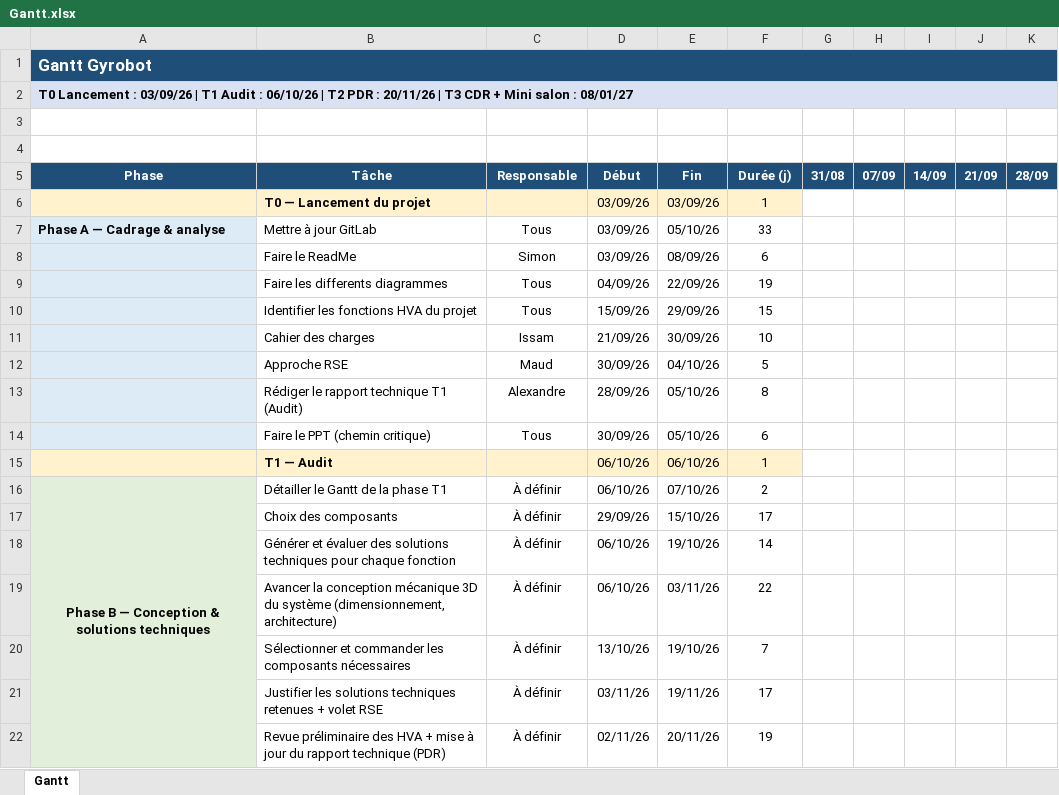
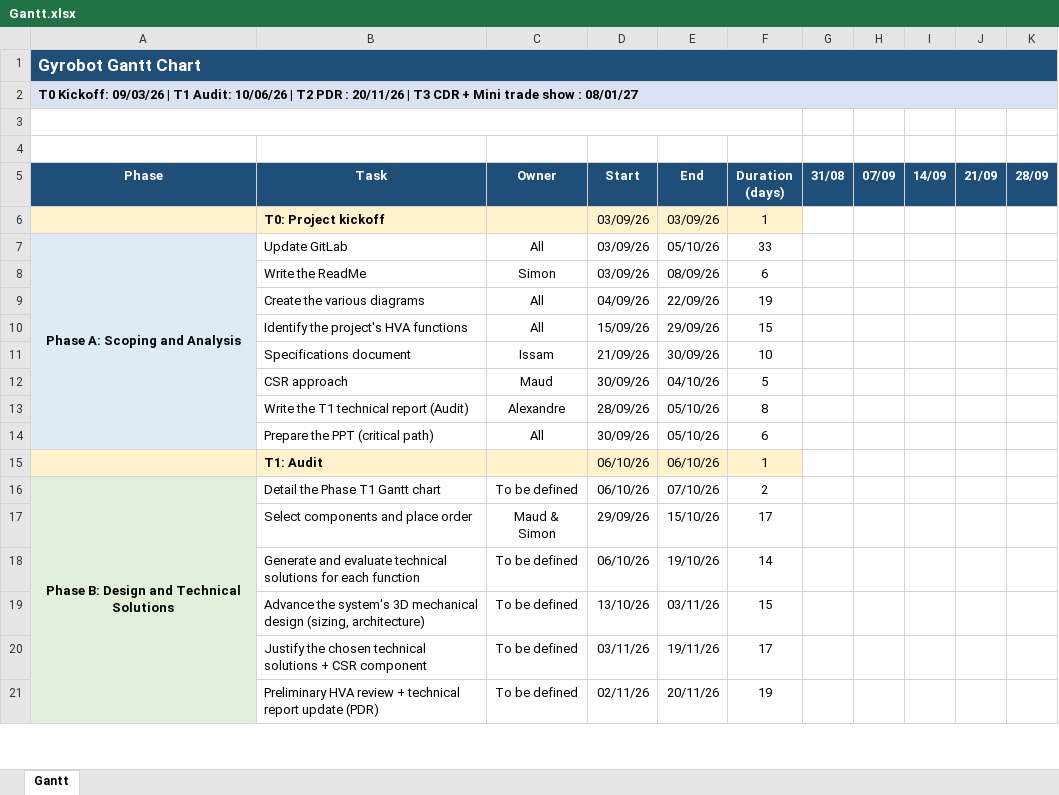
Before and after one commit to SimonD5/GyroBot, an Excel workbook: Gantt.xlsx, sheet Gantt, drawn as a sheet; only a part is shown; values as stored, in another font and other column widths than the file's, no borders; charts and pictures and conditional formats not drawn; removed rows and columns are numbered as before the commit, all else as after; rows hold the shown columns only; the diff covers the shown part only; the diff names each change by its address in the sheet, - before the commit and + after, or states it on an @@ line.

Commit message:
Replace Gantt.xlsx

```diff
--- a/Gantt.xlsx (sheet Gantt)
+++ b/Gantt.xlsx (sheet Gantt)
-A1 (Phase): Gantt Gyrobot
+A1 (Phase): Gyrobot Gantt Chart
-A2 (Phase): T0 Lancement : 03/09/26 | T1 Audit : 06/10/26 | T2 PDR : 20/11/26 | T3 CDR + Mini salon : 08/01/27
+A2 (Phase): T0 Kickoff: 09/03/26 | T1 Audit: 10/06/26 | T2 PDR : 20/11/26 | T3 CDR + Mini trade show : 08/01/27
+A3:F3 merged
-B5: Tâche
+B5: Task
-C5: Responsable
+C5: Owner
-D5: Début
+D5: Start
-E5: Fin
+E5: End
-F5: Durée (j)
+F5: Duration (days)
-B6 (Task): T0 — Lancement du projet
+B6 (Task): T0: Project kickoff
-A7 (Phase): Phase A — Cadrage & analyse
+A7 (Phase): Phase A: Scoping and Analysis
-A7 alignment: left
+A7 alignment: center
+A7:A14 merged
-B7 (Task): Mettre à jour GitLab
+B7 (Task): Update GitLab
-C7 (Owner): Tous
+C7 (Owner): All
-B8 (Task): Faire le ReadMe
+B8 (Task): Write the ReadMe
-B9 (Task): Faire les differents diagrammes
+B9 (Task): Create the various diagrams
-C9:C10 (Owner): Tous
+C9:C10 (Owner): All
-B10 (Task): Identifier les fonctions HVA du projet
+B10 (Task): Identify the project's HVA functions
-B11 (Task): Cahier des charges
+B11 (Task): Specifications document
-B12 (Task): Approche RSE
+B12 (Task): CSR approach
-B13 (Task): Rédiger le rapport technique T1 (Audit)
+B13 (Task): Write the T1 technical report (Audit)
-B14 (Task): Faire le PPT (chemin critique)
+B14 (Task): Prepare the PPT (critical path)
-C14 (Owner): Tous
+C14 (Owner): All
-B15 (Task): T1 — Audit
+B15 (Task): T1: Audit
-A16 (Phase): Phase B — Conception & solutions techniques
+A16 (Phase): Phase B: Design and Technical Solutions
-B16 (Task): Détailler le Gantt de la phase T1
+B16 (Task): Detail the Phase T1 Gantt chart
-C16 (Owner): À définir
+C16 (Owner): To be defined
-B17 (Task): Choix des composants
+B17 (Task): Select components and place order
-C17 (Owner): À définir
+C17 (Owner): Maud & Simon
-B18 (Task): Générer et évaluer des solutions techniques pour chaque fonction
+B18 (Task): Generate and evaluate technical solutions for each function
-C18 (Owner): À définir
+C18 (Owner): To be defined
-row 19:  | Avancer la conception mécanique 3D du système (dimensionnement, architecture) | À définir | 06/10/26 | 03/11/26 | 22
-row 20:  | Sélectionner et commander les composants nécessaires | À définir | 13/10/26 | 19/10/26 | 7
+row 19:  | Advance the system's 3D mechanical design (sizing, architecture) | To be defined | 13/10/26 | 03/11/26 | 15
-B20 (Task): Justifier les solutions techniques retenues + volet RSE
+B20 (Task): Justify the chosen technical solutions + CSR component
-C20:C21 (Owner): À définir
+C20:C21 (Owner): To be defined
-B21 (Task): Revue préliminaire des HVA + mise à jour du rapport technique (PDR)
+B21 (Task): Preliminary HVA review + technical report update (PDR)
```
Also changed, not shown: 1 added row, 1 removed row and 15 edited cells elsewhere in this sheet, formulas that keep their value, charts or pictures.
